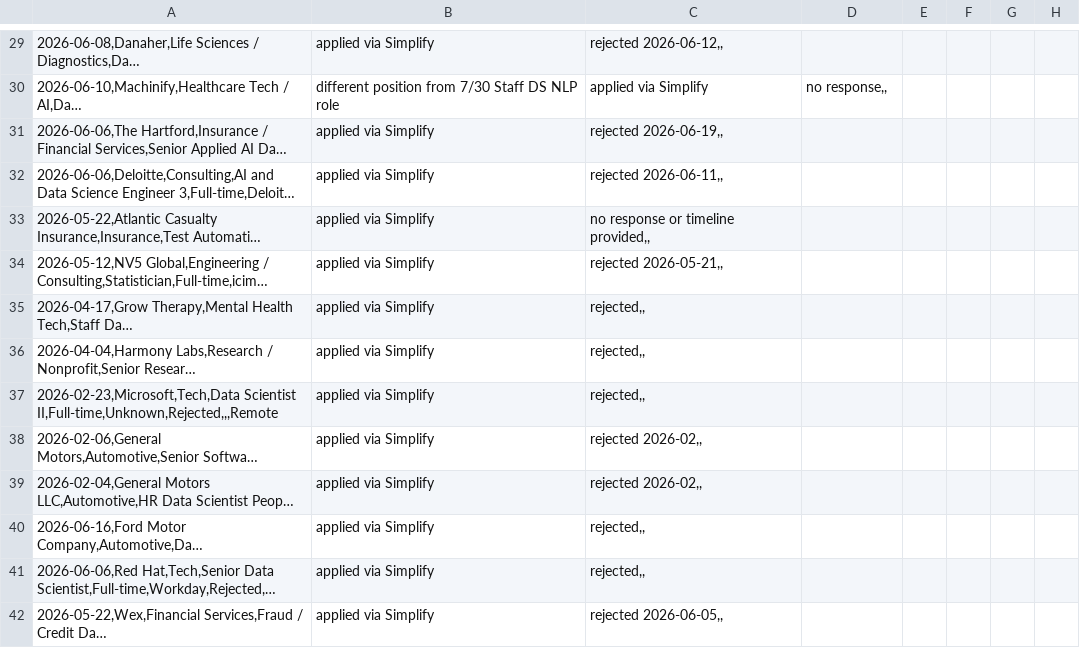
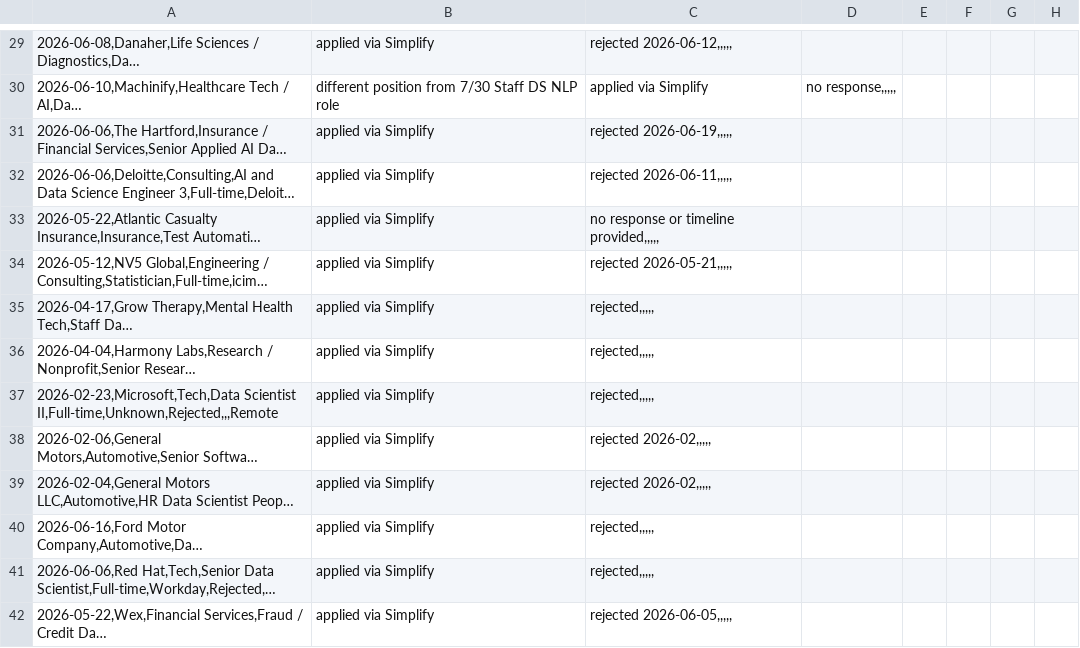
Before and after one commit to datawolf04/ai-job-search, a CSV file: job_search_tracker.csv, drawn as a sheet; only a part is shown, gaps mark what is left out; long unchanged cells end in …; the diff covers the shown part only; the diff names each change by its address in the sheet, - before the commit and + after, or states it on an @@ line.

```diff
--- a/job_search_tracker.csv
+++ b/job_search_tracker.csv
-C29: rejected 2026-06-12,,
+C29: rejected 2026-06-12,,,,,
-D30: no response,,
+D30: no response,,,,,
-C31: rejected 2026-06-19,,
+C31: rejected 2026-06-19,,,,,
-C32: rejected 2026-06-11,,
+C32: rejected 2026-06-11,,,,,
-C33: no response or timeline provided,,
+C33: no response or timeline provided,,,,,
-C34: rejected 2026-05-21,,
+C34: rejected 2026-05-21,,,,,
-C35:C37: rejected,,
+C35:C37: rejected,,,,,
-C38:C39: rejected 2026-02,,
+C38:C39: rejected 2026-02,,,,,
-C40:C41: rejected,,
+C40:C41: rejected,,,,,
-C42: rejected 2026-06-05,,
+C42: rejected 2026-06-05,,,,,
```
Also changed, not shown: 3 added rows and 56 edited cells elsewhere in this file, 5 other files.
